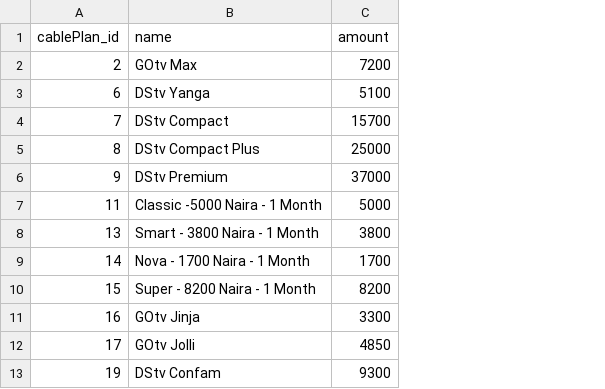
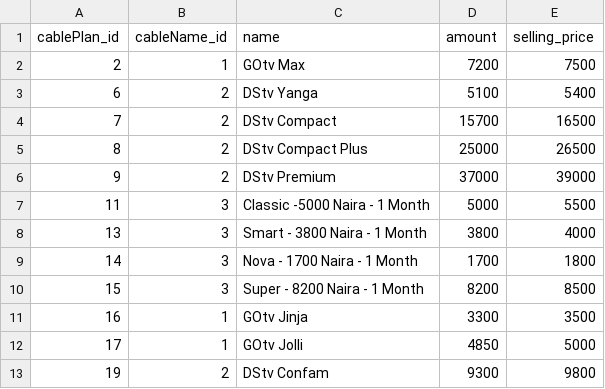
Before and after one commit to prosperReigns/TbtRemit, a CSV file: backend/data/cableplans.csv, drawn as a sheet; only a part is shown; the diff names each change by its address in the sheet, - before the commit and + after, or states it on an @@ line.

```diff
--- a/backend/data/cableplans.csv
+++ b/backend/data/cableplans.csv
+column B (cableName_id), rows 2-13: 1 | 2 | 2 | 2 | 2 | 3 | 3 | 3 | 3 | 1 | 1 | 2
+column E (selling_price), rows 2-13: 7500 | 5400 | 16500 | 26500 | 39000 | 5500 | 4000 | 1800 | 8500 | 3500 | 5000 | 9800
```
Also changed, not shown: backend/data/dataplan.csv, 39 other files.
